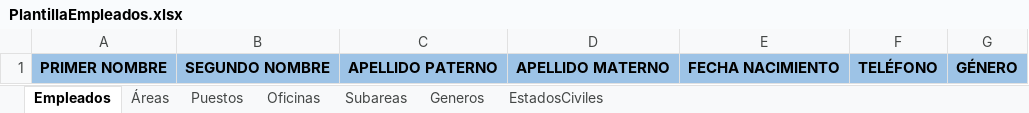
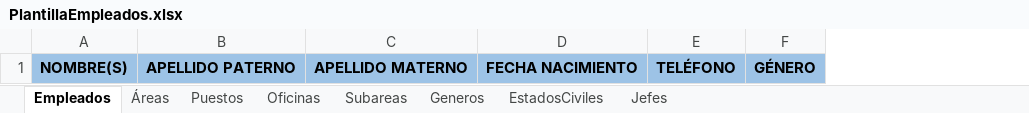
Before and after one commit to OmeOllin/ERPSEI, an Excel workbook: ERPSEI/wwwroot/templates/PlantillaEmpleados.xlsx, sheet Empleados, drawn as a sheet; only a part is shown; values as stored, in another font and other column widths than the file's, no borders; removed rows and columns are numbered as before the commit, all else as after; the diff names each change by its address in the sheet, - before the commit and + after, or states it on an @@ line.

Commit message:
Se elimina el segundo nombre y se deja una columna solo con Nombre para que el usuario escriba los nombres que tenga, pudiendo ser más de uno. Adicionalmente se agregan algunas locaciones de texto faltantes en el módulo de gestión de talento

```diff
--- a/ERPSEI/wwwroot/templates/PlantillaEmpleados.xlsx (sheet Empleados)
+++ b/ERPSEI/wwwroot/templates/PlantillaEmpleados.xlsx (sheet Empleados)
+sheet tab: Jefes
-column A, row 1: PRIMER NOMBRE
-column B, row 1: SEGUNDO NOMBRE
+column A, row 1: NOMBRE(S)
```
Also changed, not shown: 7 other files.
